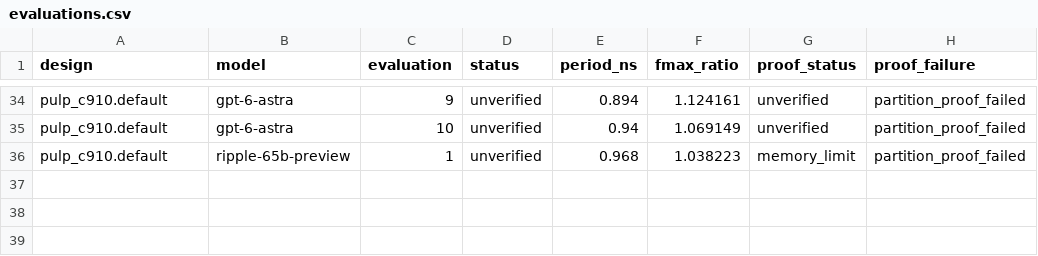
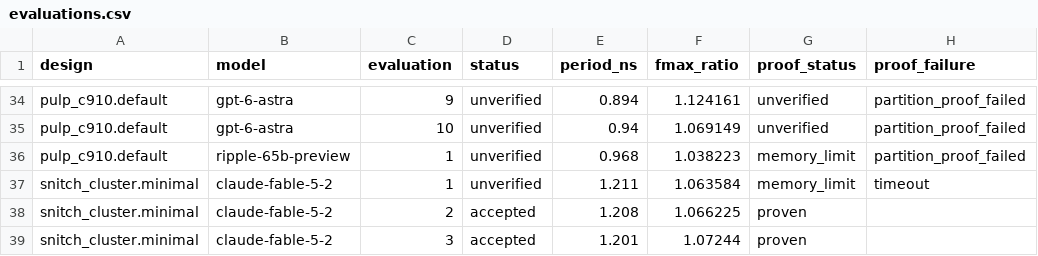
Before and after one commit to partcleda/rtl-fmax-agent-benchmark, a CSV file: results/evaluations.csv, drawn as a sheet; only a part is shown, gaps mark what is left out.

```diff
--- a/results/evaluations.csv
+++ b/results/evaluations.csv
@@ -36 +36,4 @@ pulp_c910.default,gpt-6-astra,10,unverified,0.94,1.069149,unverified,partition_p
 pulp_c910.default,ripple-65b-preview,1,unverified,0.968,1.038223,memory_limit,partition_proof_failed
+snitch_cluster.minimal,claude-fable-5-2,1,unverified,1.211,1.063584,memory_limit,timeout
+snitch_cluster.minimal,claude-fable-5-2,2,accepted,1.208,1.066225,proven,
+snitch_cluster.minimal,claude-fable-5-2,3,accepted,1.201,1.07244,proven,
```
Also changed, not shown: results/sessions.csv, 7 other files.
